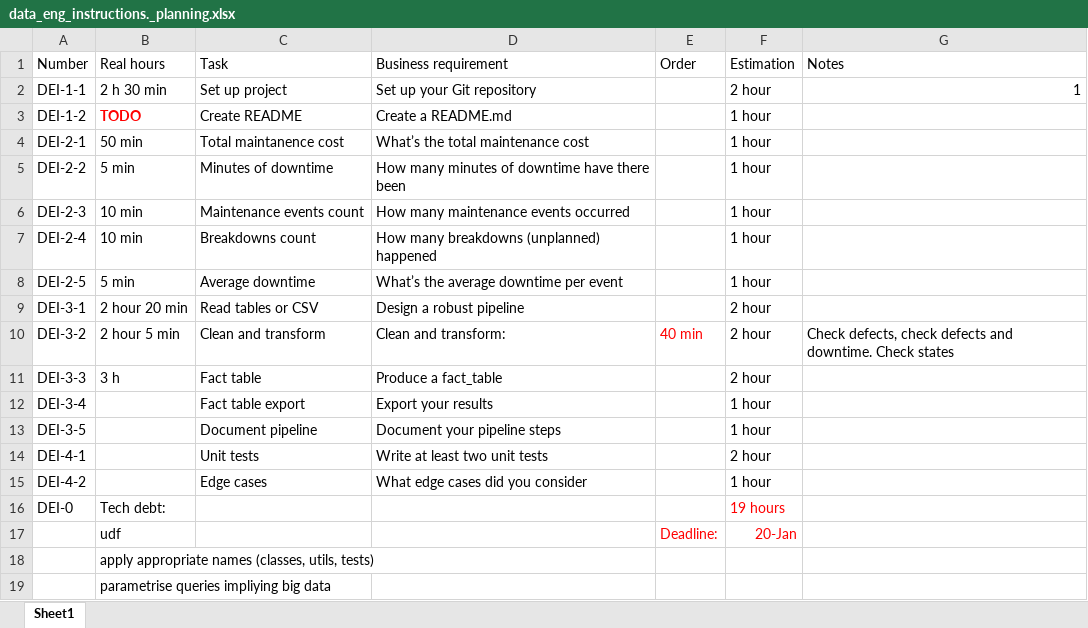
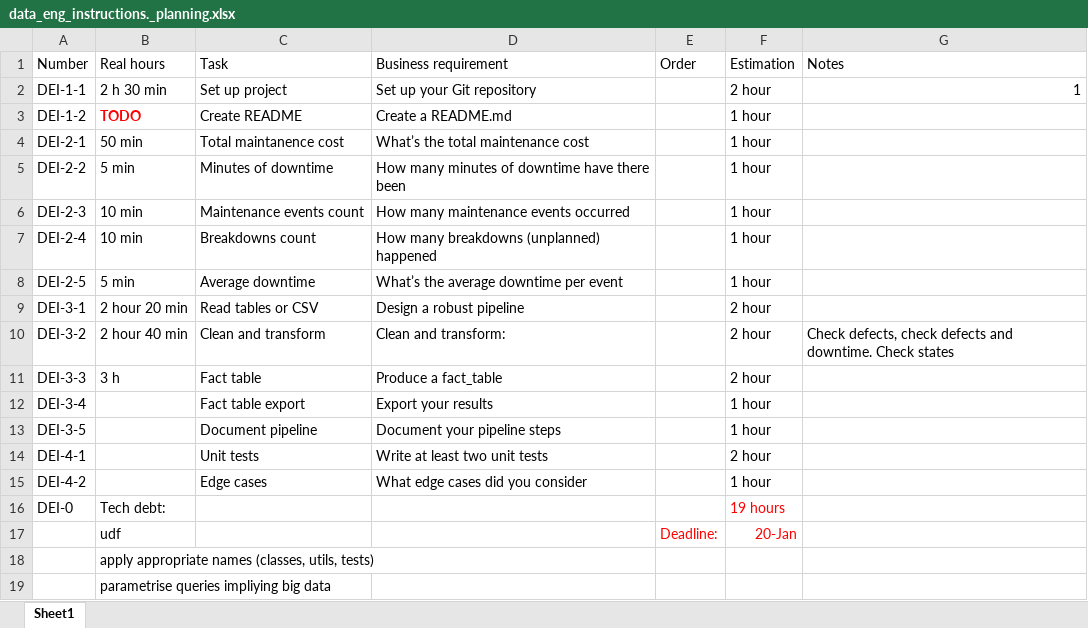
Before and after one commit to TarasVaranovich/data_eng_instructions, an Excel workbook: data_eng_instructions._planning.xlsx, sheet Sheet1, drawn as a sheet; values as stored, in another font and other column widths than the file's, no borders; the diff names each change by its address in the sheet, - before the commit and + after, or states it on an @@ line.

```diff
--- a/data_eng_instructions._planning.xlsx (sheet Sheet1)
+++ b/data_eng_instructions._planning.xlsx (sheet Sheet1)
-B10 (Real hours): 2 hour 5 min
+B10 (Real hours): 2 hour 40 min
-E10 (Order): 40 min
+E10 (Order): (empty)
```
Also changed, not shown: 8 other files.
